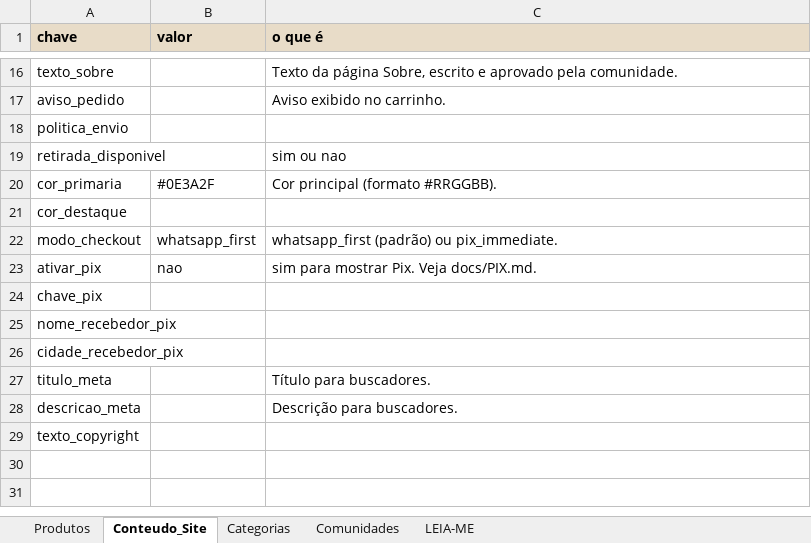
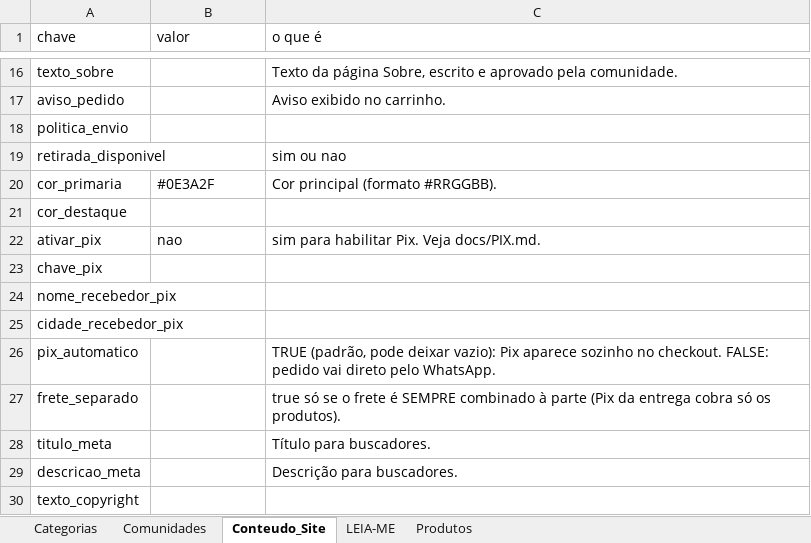
Before and after one commit to luandro/loja-comunitaria, an Excel workbook: docs/modelo-planilha/modelo-loja-comunitaria.xlsx, sheet Conteudo_Site, drawn as a sheet; only a part is shown, gaps mark what is left out; values as stored, in another font and other column widths than the file's, no borders; removed rows and columns are numbered as before the commit, all else as after; the diff names each change by its address in the sheet, - before the commit and + after, or states it on an @@ line.

```diff
--- a/docs/modelo-planilha/modelo-loja-comunitaria.xlsx (sheet Conteudo_Site)
+++ b/docs/modelo-planilha/modelo-loja-comunitaria.xlsx (sheet Conteudo_Site)
@@ sheet tab order changed: Categorias | Comunidades | Conteudo_Site | LEIA-ME | Produtos @@
@@ A1:C1 fill: #E8DCC8 → none, bold: on → off @@
-row 22: modo_checkout | whatsapp_first | whatsapp_first (padrão) ou pix_immediate.
-C22 (o que é): sim para mostrar Pix. Veja docs/PIX.md.
+C22 (o que é): sim para habilitar Pix. Veja docs/PIX.md.
+row 26: pix_automatico |  | TRUE (padrão, pode deixar vazio): Pix aparece sozinho no checkout. FALSE: pedido vai direto pelo WhatsApp.
+row 27: frete_separado |  | true só se o frete é SEMPRE combinado à parte (Pix da entrega cobra só os produtos).
```
Also changed, not shown: sheet Produtos, sheet Comunidades, sheet Categorias, sheet LEIA-ME.
